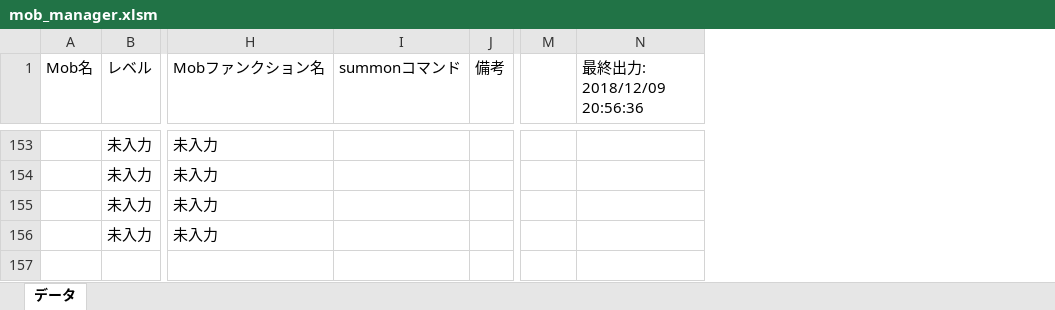
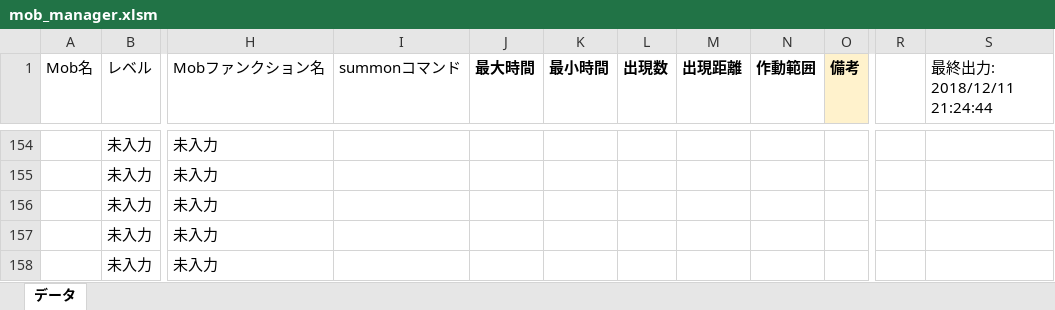
Before and after one commit to TUSB/TheUnusualSkyBlock, an Excel workbook: data/enemy_manager/mob_manager.xlsm, sheet データ, drawn as a sheet; only a part is shown, gaps mark what is left out; values as stored, in another font and other column widths than the file's, no borders; charts and pictures not drawn; removed rows and columns are numbered as before the commit, all else as after; rows hold the shown columns only; the diff covers the shown part only; the diff names each change by its address in the sheet, - before the commit and + after, or states it on an @@ line.

```diff
--- a/data/enemy_manager/mob_manager.xlsm (sheet データ)
+++ b/data/enemy_manager/mob_manager.xlsm (sheet データ)
+column J (最大時間), empty
+column K (最小時間), empty
+column L (出現数), empty
+column M (出現距離), empty
+column N (作動範囲), empty
-column M (FALSE), empty
-column N (最終出力: 2018/12/09 20:56:36), empty
+column R (TRUE), empty
+column S (最終出力: 2018/12/11 21:24:44), empty
@@ O1 fill: none → #FFF2CC, bold: off → on @@
+row 158:  | 未入力 | 未入力
```
Also changed, not shown: 5 added rows, 4 removed rows, 58 moved rows and cell formats elsewhere in this sheet, charts or pictures, 17 other files.
